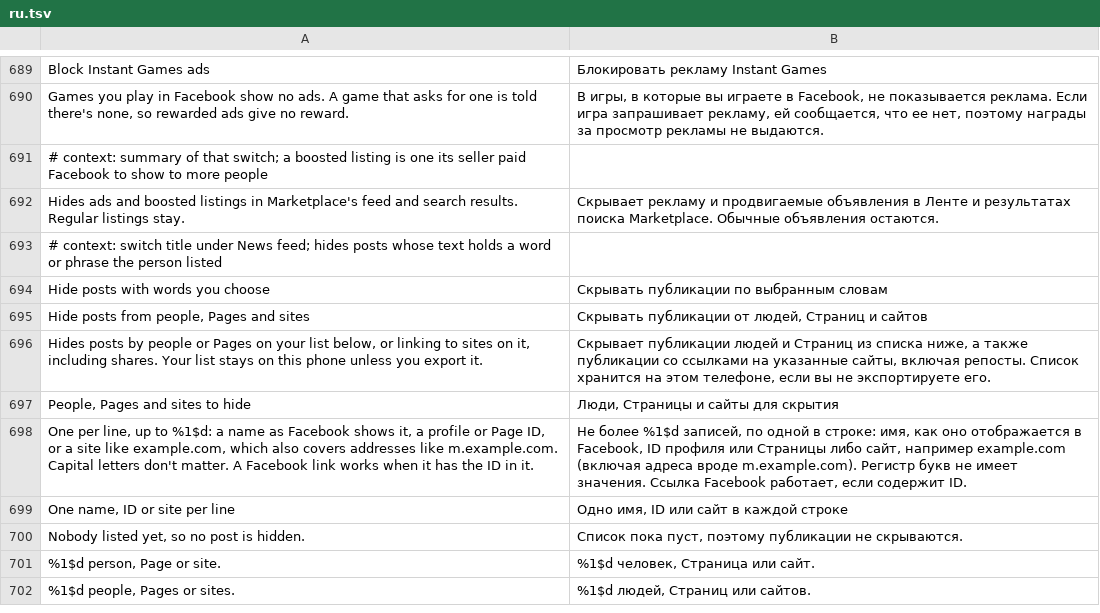
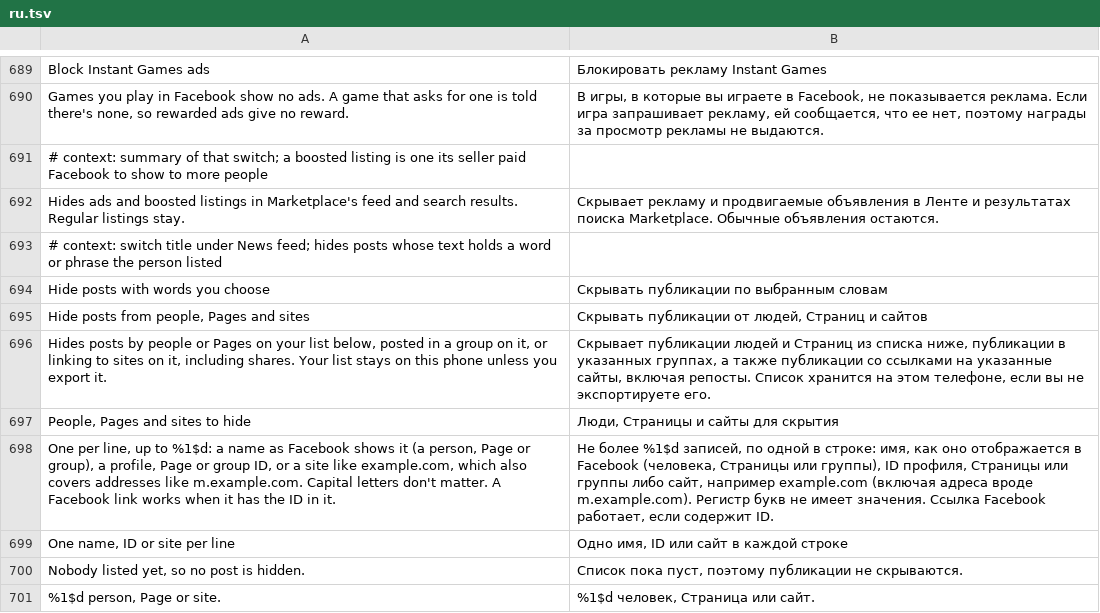
Before and after one commit to SysAdminDoc/HushFacebook, a TSV file: extensions/shared/library/src/main/l10n/ru.tsv, drawn as a sheet; only a part is shown, gaps mark what is left out; the shorter side is filled out with more unchanged rows.

```diff
--- a/extensions/shared/library/src/main/l10n/ru.tsv
+++ b/extensions/shared/library/src/main/l10n/ru.tsv
@@ -695,5 +695,5 @@ Hide posts with words you choose	Скрывать публикации по вы
 Hide posts from people, Pages and sites	Скрывать публикации от людей, Страниц и сайтов
-Hides posts by people or Pages on your list below, or linking to sites on it, including shares. Your list stays on this phone unless you export it.	Скрывает публикации людей и Страниц из списка ниже, а также публикации со ссылками на указанные сайты, включая репосты. Список хранится на этом телефоне, если вы не экспортируете его.
+Hides posts by people or Pages on your list below, posted in a group on it, or linking to sites on it, including shares. Your list stays on this phone unless you export it.	Скрывает публикации людей и Страниц из списка ниже, публикации в указанных группах, а также публикации со ссылками на указанные сайты, включая репосты. Список хранится на этом телефоне, если вы не экспортируете его.
 People, Pages and sites to hide	Люди, Страницы и сайты для скрытия
-One per line, up to %1$d: a name as Facebook shows it, a profile or Page ID, or a site like example.com, which also covers addresses like m.example.com. Capital letters don't matter. A Facebook link works when it has the ID in it.	Не более %1$d записей, по одной в строке: имя, как оно отображается в Facebook, ID профиля или Страницы либо сайт, например example.com (включая адреса вроде m.example.com). Регистр букв не имеет значения. Ссылка Facebook работает, если содержит ID.
+One per line, up to %1$d: a name as Facebook shows it (a person, Page or group), a profile, Page or group ID, or a site like example.com, which also covers addresses like m.example.com. Capital letters don't matter. A Facebook link works when it has the ID in it.	Не более %1$d записей, по одной в строке: имя, как оно отображается в Facebook (человека, Страницы или группы), ID профиля, Страницы или группы либо сайт, например example.com (включая адреса вроде m.example.com). Регистр букв не имеет значения. Ссылка Facebook работает, если содержит ID.
 One name, ID or site per line	Одно имя, ID или сайт в каждой строке
```
Also changed, not shown: extensions/shared/library/src/main/l10n/ar.tsv, extensions/shared/library/src/main/l10n/th.tsv, 26 other files.
